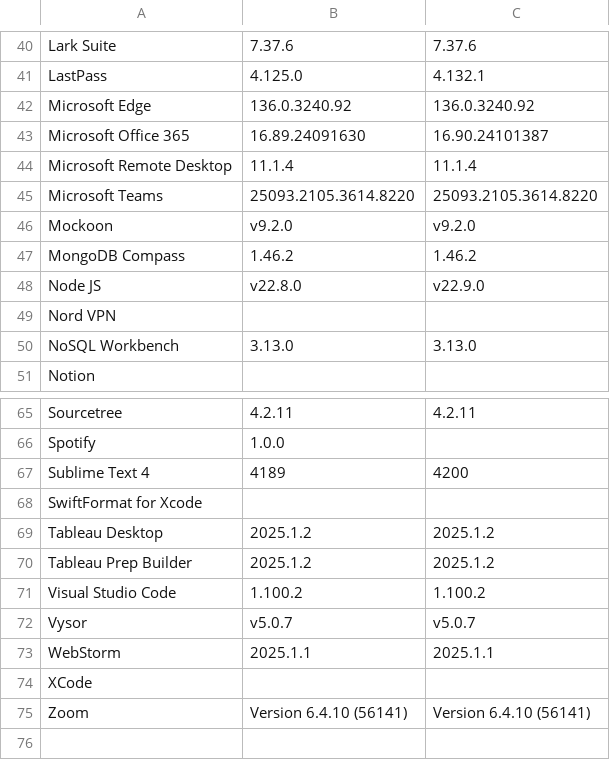
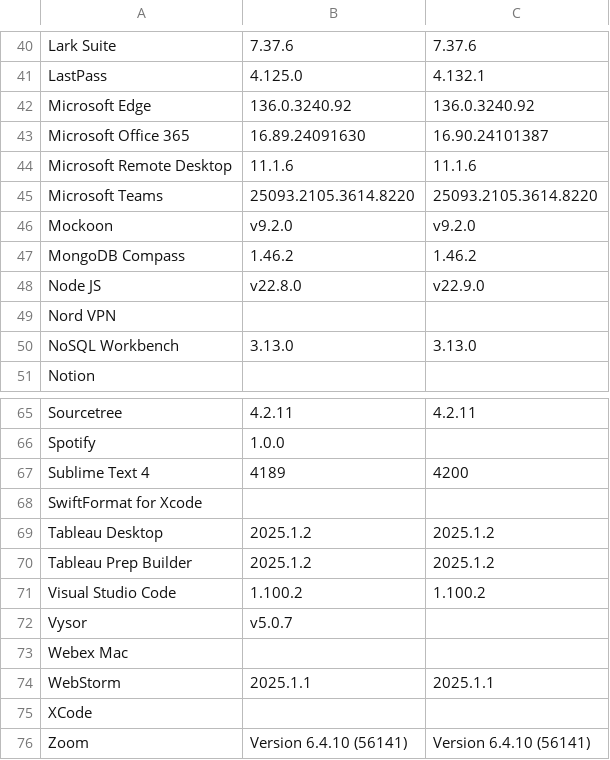
Before and after one commit to aldz-tvlk/munki-notif, a CSV file: current_version.csv, drawn as a sheet; only a part is shown, gaps mark what is left out.

Commit message:
Update current_version.csv

```diff
--- a/current_version.csv
+++ b/current_version.csv
@@ -43,3 +43,3 @@ Microsoft Edge,136.0.3240.92,136.0.3240.92
 Microsoft Office 365,16.89.24091630,16.90.24101387
-Microsoft Remote Desktop,11.1.4,11.1.4
+Microsoft Remote Desktop,11.1.6,11.1.6
 Microsoft Teams,25093.2105.3614.8220,25093.2105.3614.8220
@@ -71,3 +71,4 @@ Tableau Prep Builder,2025.1.2,2025.1.2
 Visual Studio Code,1.100.2,1.100.2
-Vysor,v5.0.7,v5.0.7
+Vysor,v5.0.7,
+Webex Mac,,
 WebStorm,2025.1.1,2025.1.1
```
